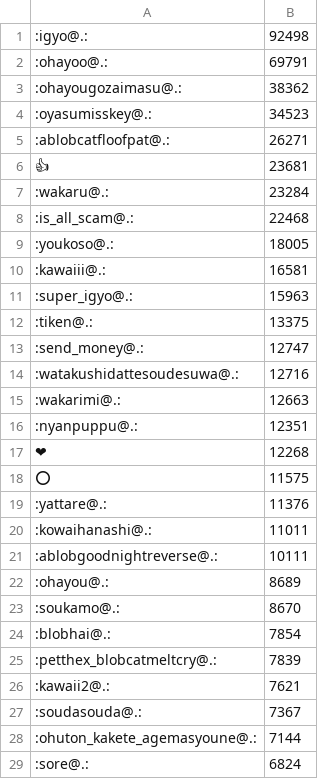
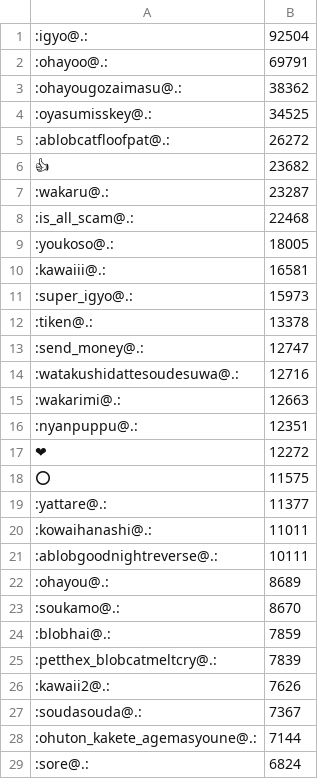
Before and after one commit to haborite/emoji_ski, a CSV file: misskey.io/misskey.io.csv, drawn as a sheet; only a part is shown; the diff covers the shown part only.

```diff
--- a/misskey.io/misskey.io.csv
+++ b/misskey.io/misskey.io.csv
@@ -1,8 +1,8 @@
-:igyo@.:,92498
+:igyo@.:,92504
 :ohayoo@.:,69791
 :ohayougozaimasu@.:,38362
-:oyasumisskey@.:,34523
-:ablobcatfloofpat@.:,26271
-👍,23681
-:wakaru@.:,23284
+:oyasumisskey@.:,34525
+:ablobcatfloofpat@.:,26272
+👍,23682
+:wakaru@.:,23287
 :is_all_scam@.:,22468
@@ -10,4 +10,4 @@
 :kawaiii@.:,16581
-:super_igyo@.:,15963
-:tiken@.:,13375
+:super_igyo@.:,15973
+:tiken@.:,13378
 :send_money@.:,12747
@@ -16,5 +16,5 @@
 :nyanpuppu@.:,12351
-❤,12268
+❤,12272
 ⭕,11575
-:yattare@.:,11376
+:yattare@.:,11377
 :kowaihanashi@.:,11011
@@ -23,5 +23,5 @@
 :soukamo@.:,8670
-:blobhai@.:,7854
+:blobhai@.:,7859
 :petthex_blobcatmeltcry@.:,7839
-:kawaii2@.:,7621
+:kawaii2@.:,7626
 :soudasouda@.:,7367
```
Also changed, not shown: 21 added rows, 21 removed rows and 18 edited cells elsewhere in this file, misskey.cf/misskey.cf.csv, misskey.noellabo.jp/misskey.noellabo.jp.csv, 4 other files.
